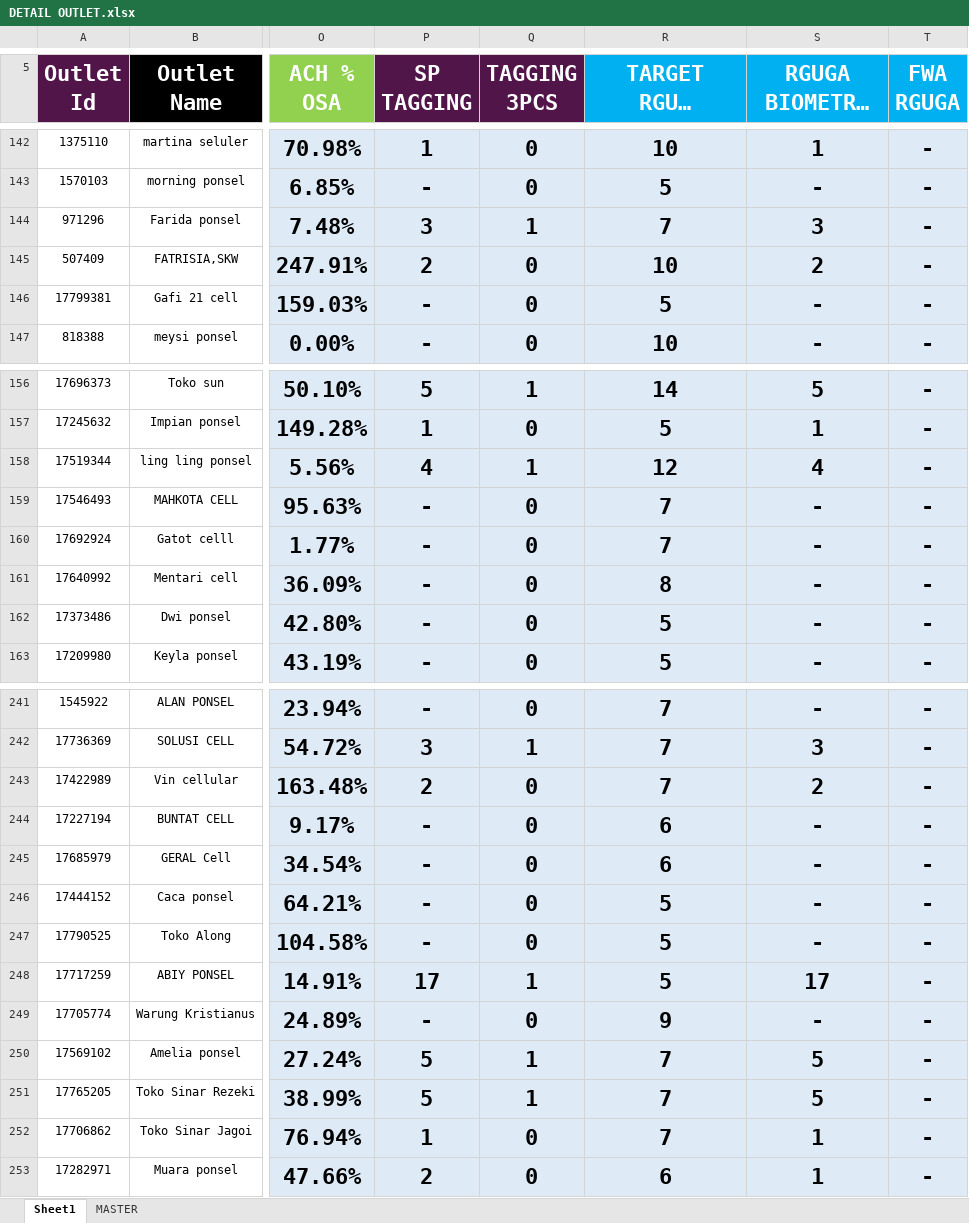
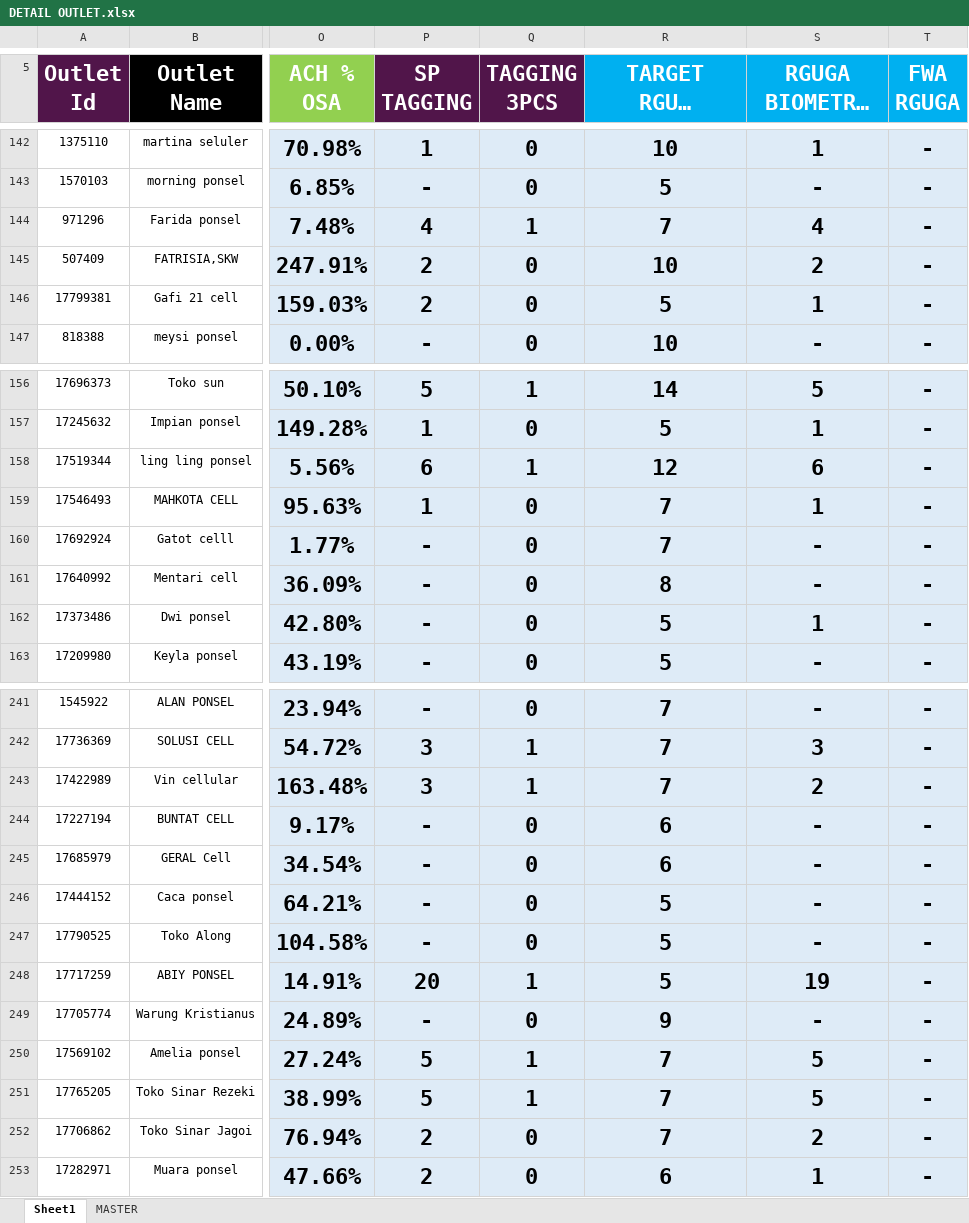
Before and after one commit to heryirwansyah05-cpu/Dashboard_Bengkayang, an Excel workbook: DETAIL OUTLET.xlsx, sheet Sheet1, drawn as a sheet; only a part is shown, gaps mark what is left out; long unchanged cells end in …; values as stored, in another font and other column widths than the file's, no borders; conditional formats not drawn; the diff covers the shown part only; the diff names each change by its address in the sheet, - before the commit and + after, or states it on an @@ line.

Commit message:
Update data terbaru

```diff
--- a/DETAIL OUTLET.xlsx (sheet Sheet1)
+++ b/DETAIL OUTLET.xlsx (sheet Sheet1)
-P144 (SP TAGGING): 3
+P144 (SP TAGGING): 4
-S144 (RGUGA BIOMETRIX MTD): 3
+S144 (RGUGA BIOMETRIX MTD): 4
-P146 (SP TAGGING): -
+P146 (SP TAGGING): 2
-S146 (RGUGA BIOMETRIX MTD): -
+S146 (RGUGA BIOMETRIX MTD): 1
-P158 (SP TAGGING): 4
+P158 (SP TAGGING): 6
-S158 (RGUGA BIOMETRIX MTD): 4
+S158 (RGUGA BIOMETRIX MTD): 6
-P159 (SP TAGGING): -
+P159 (SP TAGGING): 1
-S159 (RGUGA BIOMETRIX MTD): -
+S159 (RGUGA BIOMETRIX MTD): 1
-S162 (RGUGA BIOMETRIX MTD): -
+S162 (RGUGA BIOMETRIX MTD): 1
-P243 (SP TAGGING): 2
+P243 (SP TAGGING): 3
-Q243 (TAGGING 3PCS): 0
+Q243 (TAGGING 3PCS): 1
-P248 (SP TAGGING): 17
+P248 (SP TAGGING): 20
-S248 (RGUGA BIOMETRIX MTD): 17
+S248 (RGUGA BIOMETRIX MTD): 19
-P252 (SP TAGGING): 1
+P252 (SP TAGGING): 2
-S252 (RGUGA BIOMETRIX MTD): 1
+S252 (RGUGA BIOMETRIX MTD): 2
```
Also changed, not shown: 25 edited cells elsewhere in this sheet, 1 other file.
